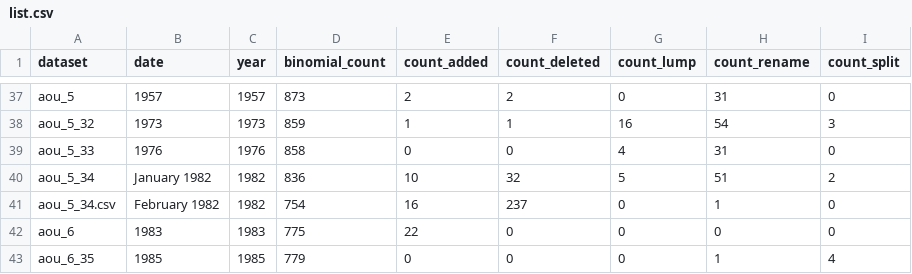
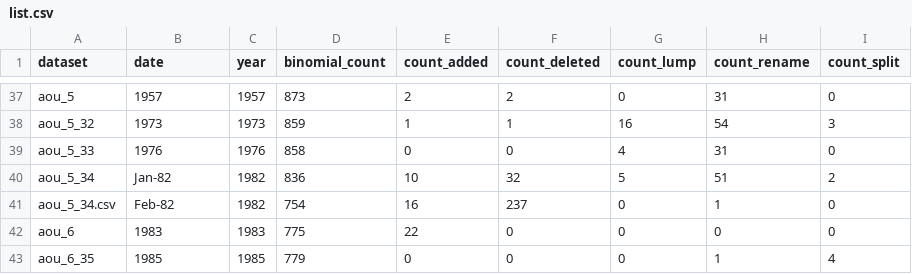
Before and after one commit to gaurav/scinames, a CSV file: Test Cases/AOU Checklists/project_stats/list.csv, drawn as a sheet; only a part is shown, gaps mark what is left out.

```diff
--- a/Test Cases/AOU Checklists/project_stats/list.csv
+++ b/Test Cases/AOU Checklists/project_stats/list.csv
@@ -39,4 +39,4 @@ aou_5_32,1973,1973,859,1,1,16,54,3
 aou_5_33,1976,1976,858,0,0,4,31,0
-aou_5_34,January 1982,1982,836,10,32,5,51,2
-aou_5_34.csv,February 1982,1982,754,16,237,0,1,0
+aou_5_34,Jan-82,1982,836,10,32,5,51,2
+aou_5_34.csv,Feb-82,1982,754,16,237,0,1,0
 aou_6,1983,1983,775,22,0,0,0,0
```
Also changed, not shown: 11 other files.
